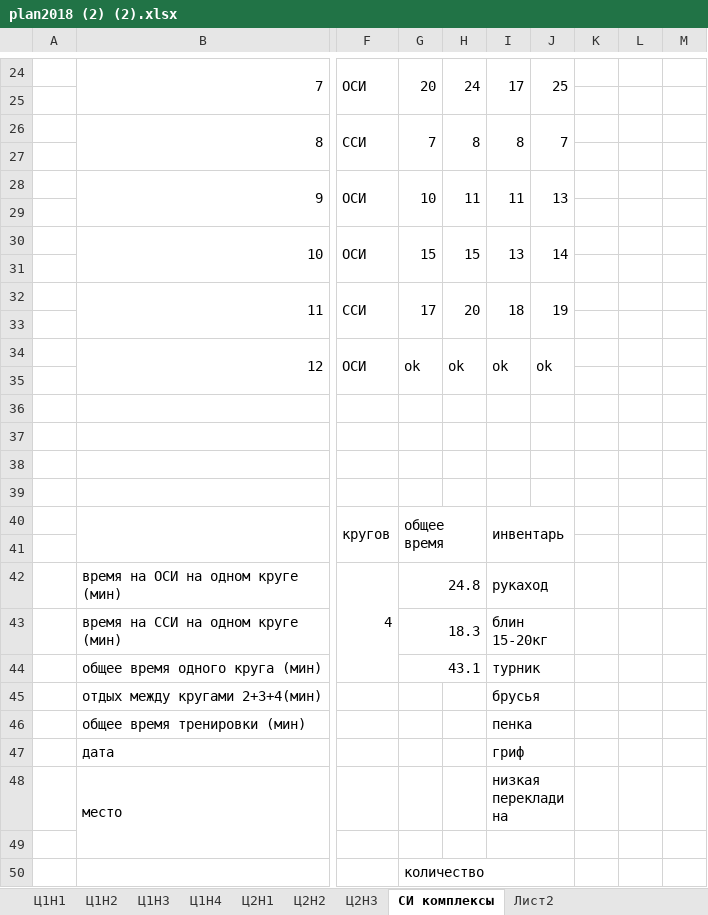
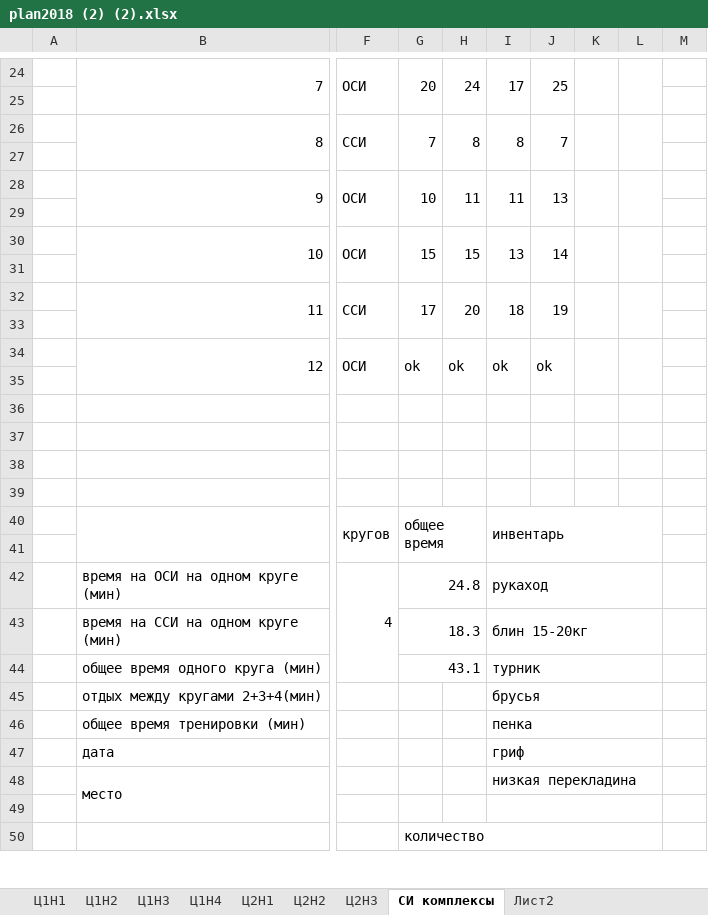
Before and after one commit to ElectusLux/SPORT, an Excel workbook: plan2018 (2) (2).xlsx, sheet СИ комплексы, drawn as a sheet; only a part is shown, gaps mark what is left out; values as stored, in another font and other column widths than the file's, no cell formats; removed rows and columns are numbered as before the commit, all else as after; the diff covers the shown part only; the diff names each change by its address in the sheet, - before the commit and + after, or states it on an @@ line.

```diff
--- a/plan2018 (2) (2).xlsx (sheet СИ комплексы)
+++ b/plan2018 (2) (2).xlsx (sheet СИ комплексы)
+K24:K25 merged
+L24:L25 merged
+K26:K27 merged
+L26:L27 merged
+K28:K29 merged
+L28:L29 merged
+K30:K31 merged
+L30:L31 merged
+K32:K33 merged
+L32:L33 merged
+K34:K35 merged
+L34:L35 merged
-I40:J41 merged
+I40:L41 merged
-I42:J42 merged
+I42:L42 merged
-I43:J43 merged
+I43:L43 merged
-I44:J44 merged
+I44:L44 merged
-I45:J45 merged
+I45:L45 merged
-I46:J46 merged
+I46:L46 merged
-I47:J47 merged
+I47:L47 merged
-I48:J48 merged
+I48:L48 merged
-I49:J49 merged
+I49:L49 merged
-G50:J50 merged
+G50:L50 merged
```
Also changed, not shown: 40 added rows, 38 removed rows and merged cells elsewhere in this sheet, cell formats, charts or pictures.
